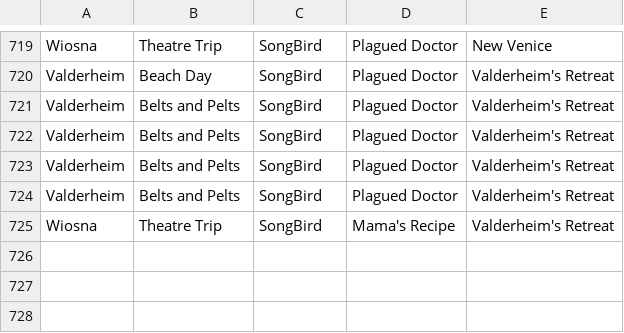
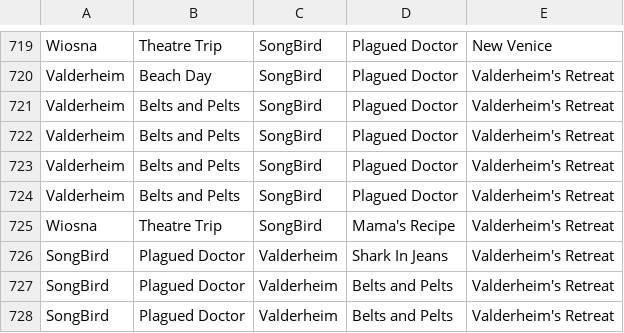
Before and after one commit to MattBrettGames/MagicTheBladdering, a CSV file: FunGame/Assets/Reports/data.csv, drawn as a sheet; only a part is shown, gaps mark what is left out.

```diff
--- a/FunGame/Assets/Reports/data.csv
+++ b/FunGame/Assets/Reports/data.csv
@@ -725 +725,4 @@ Valderheim,Belts and Pelts,SongBird,Plagued Doctor,Valderheim's Retreat
 Wiosna,Theatre Trip,SongBird,Mama's Recipe,Valderheim's Retreat
+SongBird,Plagued Doctor,Valderheim,Shark In Jeans,Valderheim's Retreat
+SongBird,Plagued Doctor,Valderheim,Belts and Pelts,Valderheim's Retreat
+SongBird,Plagued Doctor,Valderheim,Belts and Pelts,Valderheim's Retreat
```
Also changed, not shown: 2 other files.
